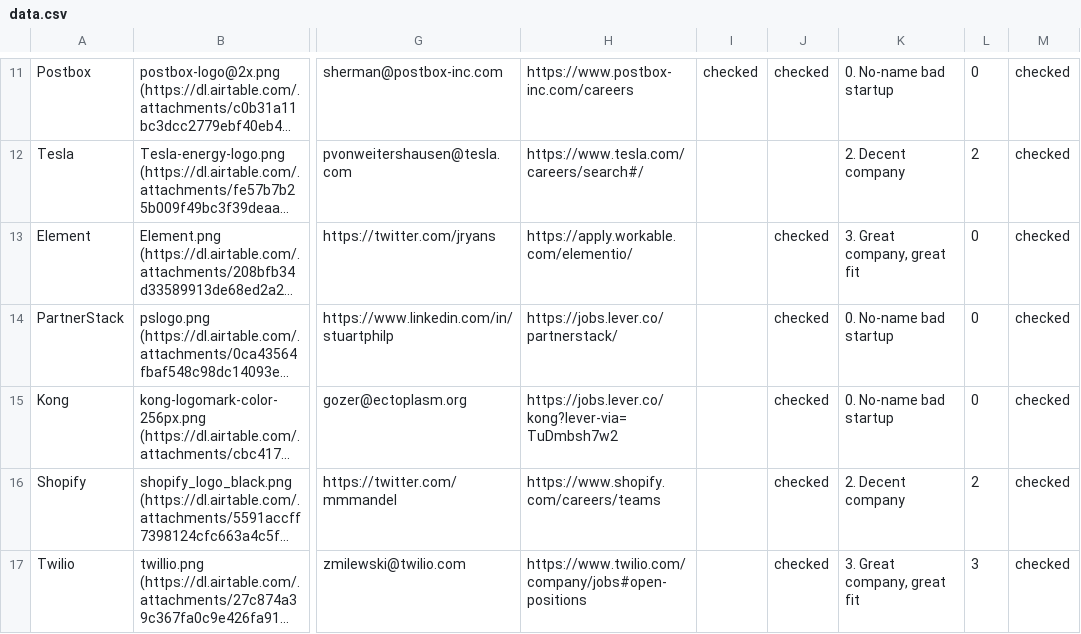
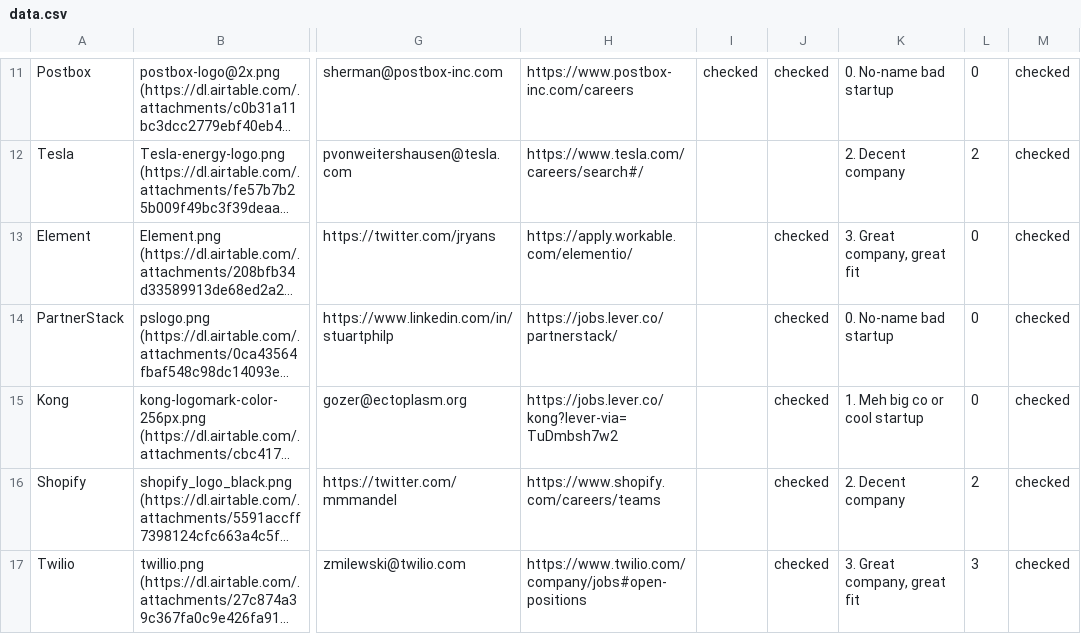
Before and after one commit to gkoberger/mozillalifeboat, a CSV file: data.csv, drawn as a sheet; only a part is shown, gaps mark what is left out; long unchanged cells end in …; the diff names each change by its address in the sheet, - before the commit and + after, or states it on an @@ line.

Commit message:
Update data

```diff
--- a/data.csv
+++ b/data.csv
-K15: 0. No-name bad startup
+K15: 1. Meh big co or cool startup
```
